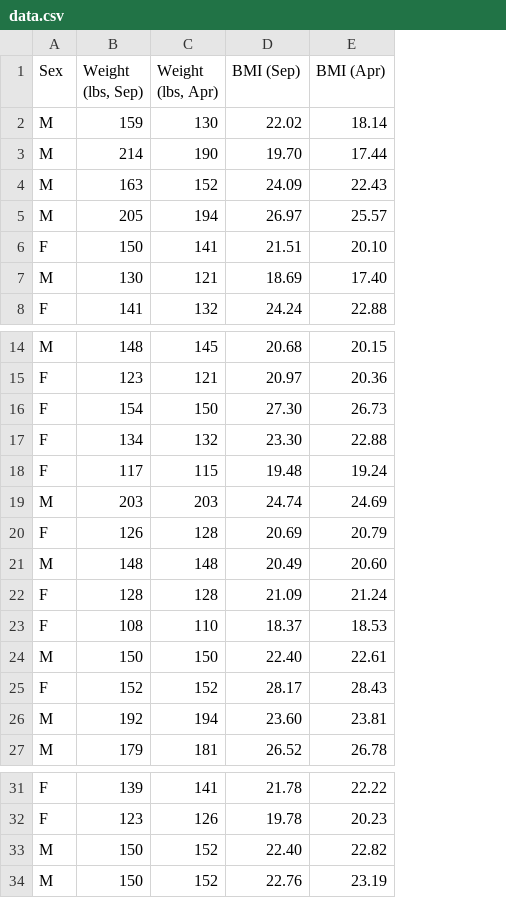
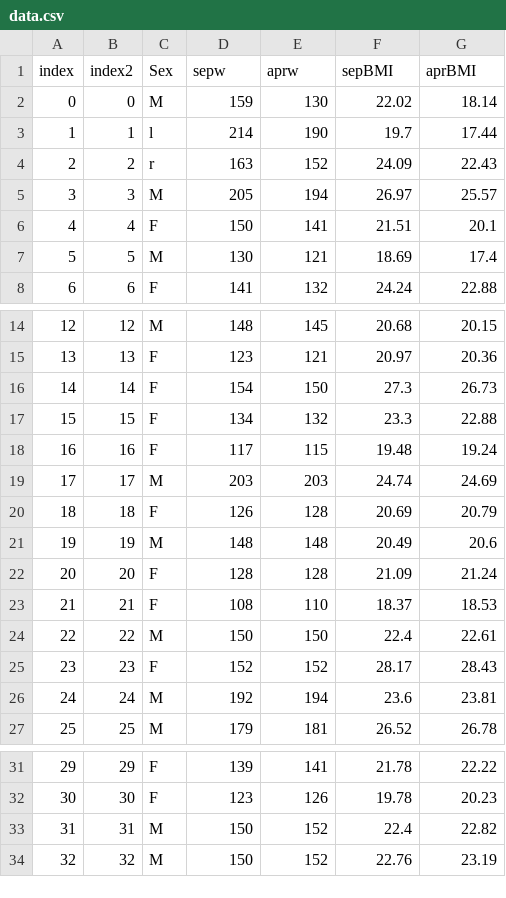
Before and after one commit to erickcm2k/pythonThings, a CSV file: courseIBM/data.csv, drawn as a sheet; only a part is shown, gaps mark what is left out; addresses are those after the commit; the diff covers the shown part only; the diff names each change by its address in the sheet, - before the commit and + after, or states it on an @@ line.

```diff
--- a/courseIBM/data.csv
+++ b/courseIBM/data.csv
+column A (index), rows 2-8: 0 | 1 | 2 | 3 | 4 | 5 | 6; rows 14-27: 12 | 13 | 14 | 15 | 16 | 17 | 18 | 19 | 20 | 21 | 22 | 23 | 24 | 25; rows 31-34: 29 | 30 | 31 | 32
+column B (index2), rows 2-8: 0 | 1 | 2 | 3 | 4 | 5 | 6; rows 14-27: 12 | 13 | 14 | 15 | 16 | 17 | 18 | 19 | 20 | 21 | 22 | 23 | 24 | 25; rows 31-34: 29 | 30 | 31 | 32
-D1: Weight (lbs, Sep)
+D1: sepw
-E1: Weight (lbs, Apr)
+E1: aprw
-F1: BMI (Sep)
+F1: sepBMI
-G1: BMI (Apr)
+G1: aprBMI
-C3 (Sex): M
+C3 (Sex): l
-F3 (sepBMI): 19.70
+F3 (sepBMI): 19.7
-C4 (Sex): M
+C4 (Sex): r
-G6 (aprBMI): 20.10
+G6 (aprBMI): 20.1
-G7 (aprBMI): 17.40
+G7 (aprBMI): 17.4
-F16 (sepBMI): 27.30
+F16 (sepBMI): 27.3
-F17 (sepBMI): 23.30
+F17 (sepBMI): 23.3
-G21 (aprBMI): 20.60
+G21 (aprBMI): 20.6
-F24 (sepBMI): 22.40
+F24 (sepBMI): 22.4
-F26 (sepBMI): 23.60
+F26 (sepBMI): 23.6
-F33 (sepBMI): 22.40
+F33 (sepBMI): 22.4
```
Also changed, not shown: 5 edited cells elsewhere in this file, 3 other files.
